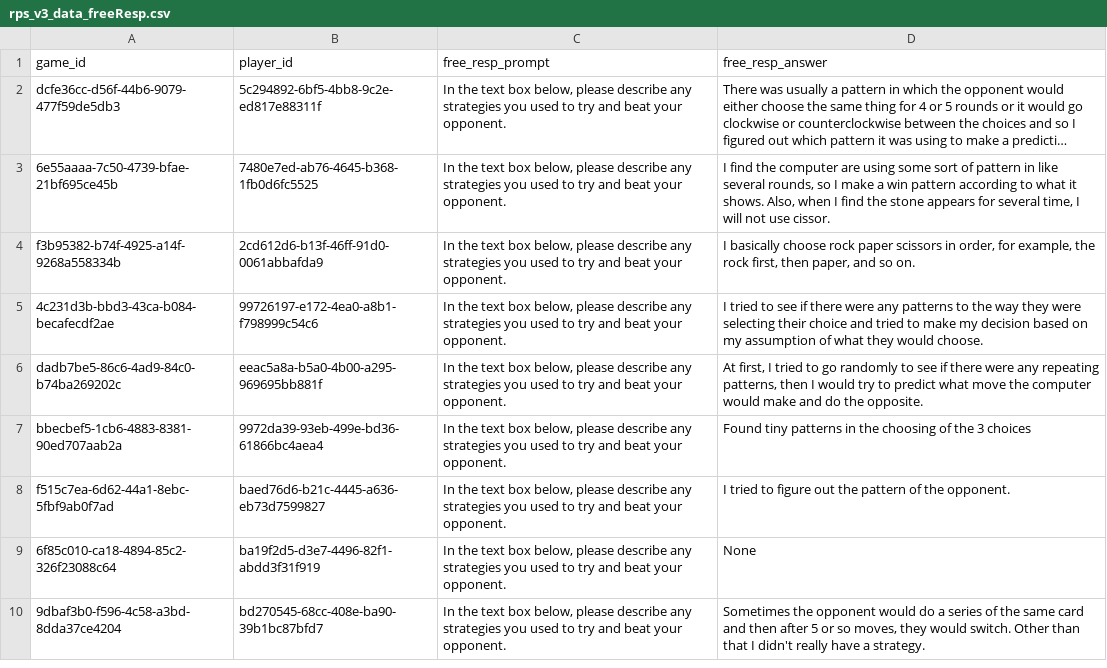
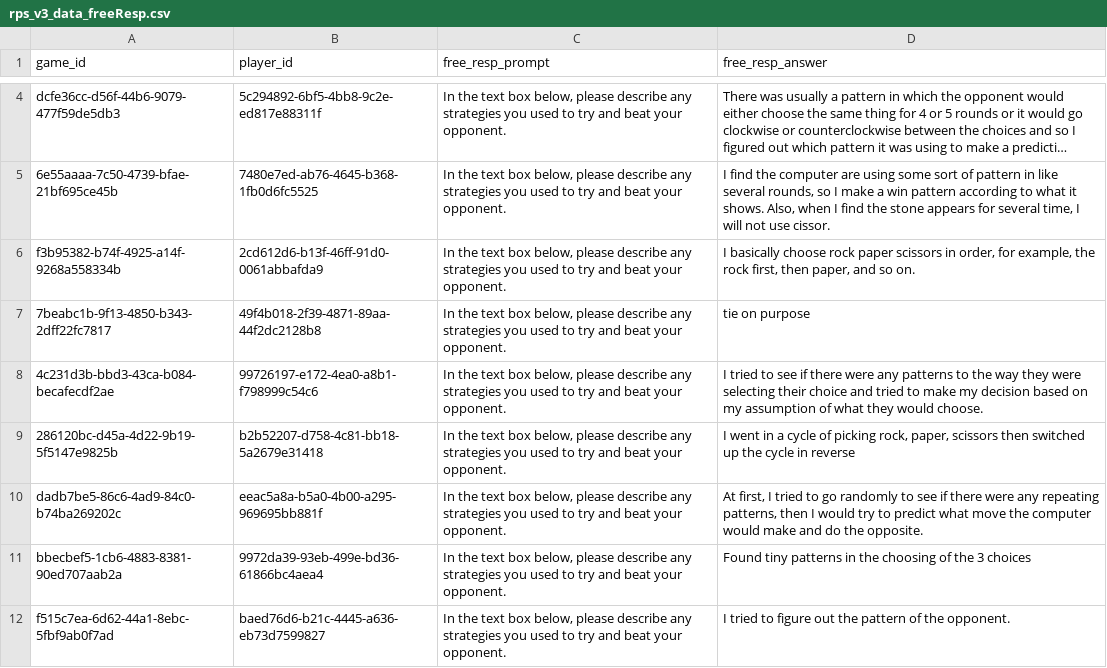
Before and after one commit to erik-brockbank/rps, a CSV file: analysis/rps_v3_data_freeResp.csv, drawn as a sheet; only a part is shown, gaps mark what is left out; the shorter side is filled out with more unchanged rows; long unchanged cells end in …; the diff covers the shown part only; the diff names each change by its address in the sheet, - before the commit and + after, or states it on an @@ line.

Commit message:
intermediate pilot data

```diff
--- a/analysis/rps_v3_data_freeResp.csv
+++ b/analysis/rps_v3_data_freeResp.csv
+row 7: 7beabc1b-9f13-4850-b343-2dff22fc7817 | 49f4b018-2f39-4871-89aa-44f2dc2128b8 | In the text box below, please describe any strategies you used to try and beat your opponent. | tie on purpose
+row 9: 286120bc-d45a-4d22-9b19-5f5147e9825b | b2b52207-d758-4c81-bb18-5a2679e31418 | In the text box below, please describe any strategies you used to try and beat your opponent. | I went in a cycle of picking rock, paper, scissors then switched up the cycle in reverse
```
Also changed, not shown: 10 added rows elsewhere in this file, 45 other files.
